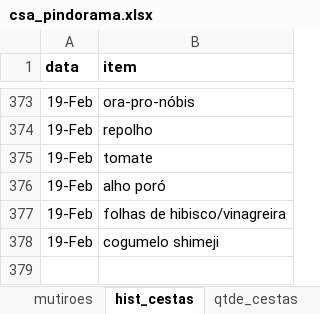
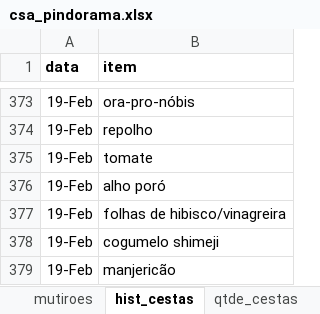
Before and after one commit to renato-favarin/web_app_CSA, an Excel workbook: data/csa_pindorama.xlsx, sheet hist_cestas, drawn as a sheet; only a part is shown, gaps mark what is left out; values as stored, in another font and other column widths than the file's, no borders; the diff names each change by its address in the sheet, - before the commit and + after, or states it on an @@ line.

```diff
--- a/data/csa_pindorama.xlsx (sheet hist_cestas)
+++ b/data/csa_pindorama.xlsx (sheet hist_cestas)
+row 379: 19-Feb | manjericão
```
Also changed, not shown: sheet produtos.
